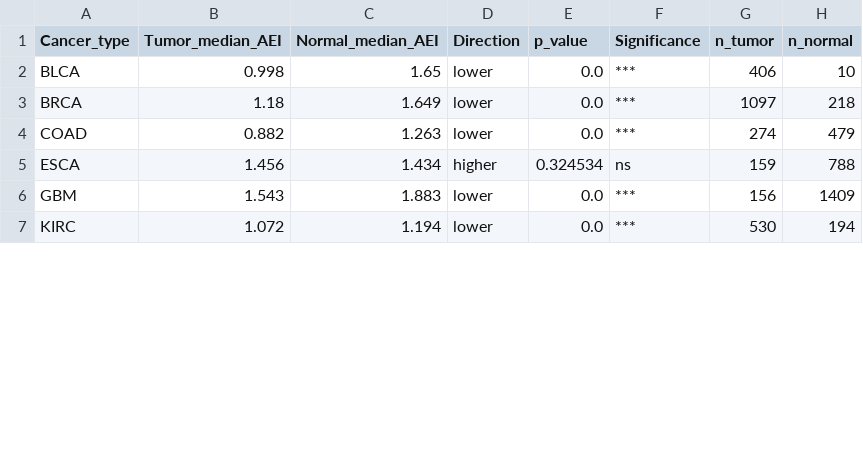
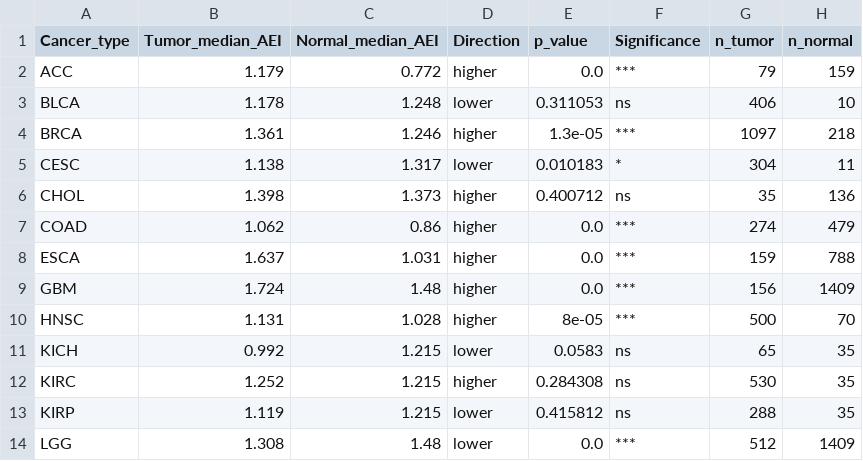
Before and after one commit to agap03/RNA_editing, a CSV file: outputs/AEI_analysis_output/AEI_tumor_vs_normal.csv, drawn as a sheet; only a part is shown; the diff covers the shown part only.

```diff
--- a/outputs/AEI_analysis_output/AEI_tumor_vs_normal.csv
+++ b/outputs/AEI_analysis_output/AEI_tumor_vs_normal.csv
@@ -1,7 +1,14 @@
 Cancer_type,Tumor_median_AEI,Normal_median_AEI,Direction,p_value,Significance,n_tumor,n_normal
-BLCA,0.998,1.65,lower,0.0,***,406,10
-BRCA,1.18,1.649,lower,0.0,***,1097,218
-COAD,0.882,1.263,lower,0.0,***,274,479
-ESCA,1.456,1.434,higher,0.324534,ns,159,788
-GBM,1.543,1.883,lower,0.0,***,156,1409
-KIRC,1.072,1.194,lower,0.0,***,530,194
+ACC,1.179,0.772,higher,0.0,***,79,159
+BLCA,1.178,1.248,lower,0.311053,ns,406,10
+BRCA,1.361,1.246,higher,1.3e-05,***,1097,218
+CESC,1.138,1.317,lower,0.010183,*,304,11
+CHOL,1.398,1.373,higher,0.400712,ns,35,136
+COAD,1.062,0.86,higher,0.0,***,274,479
+ESCA,1.637,1.031,higher,0.0,***,159,788
+GBM,1.724,1.48,higher,0.0,***,156,1409
+HNSC,1.131,1.028,higher,8e-05,***,500,70
+KICH,0.992,1.215,lower,0.0583,ns,65,35
+KIRC,1.252,1.215,higher,0.284308,ns,530,35
+KIRP,1.119,1.215,lower,0.415812,ns,288,35
+LGG,1.308,1.48,lower,0.0,***,512,1409
```
Also changed, not shown: 6 added rows and 31 edited cells elsewhere in this file, 51 other files.
